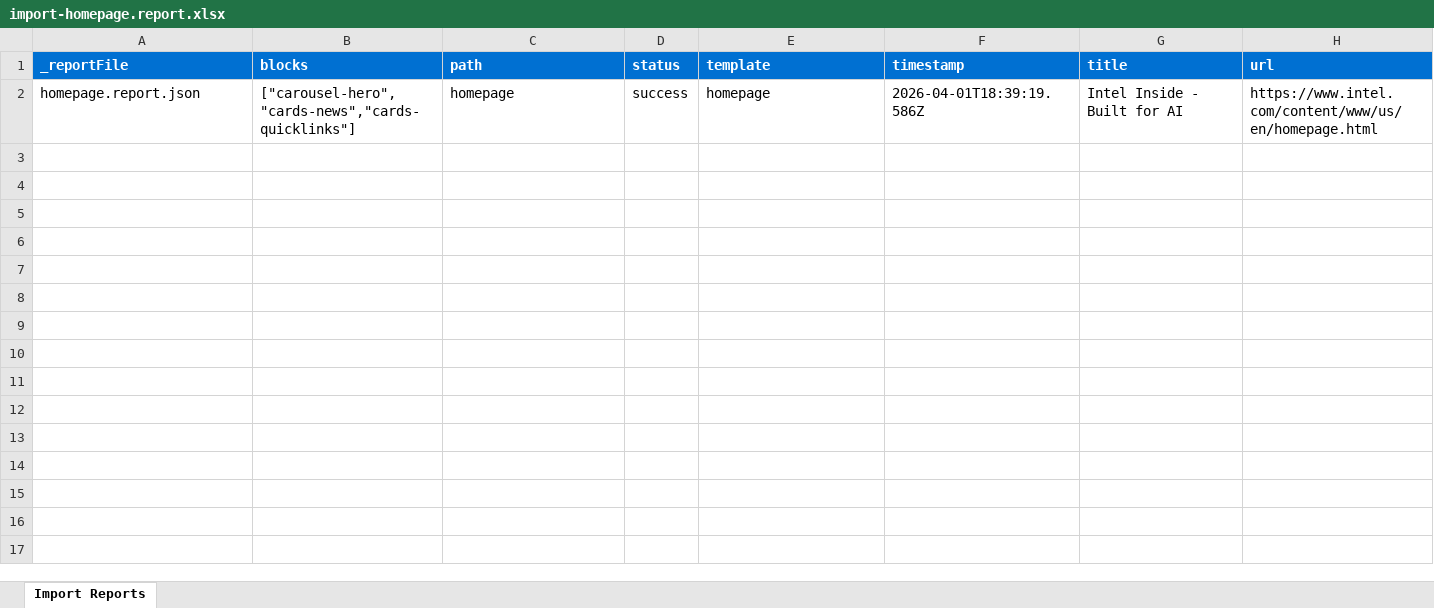
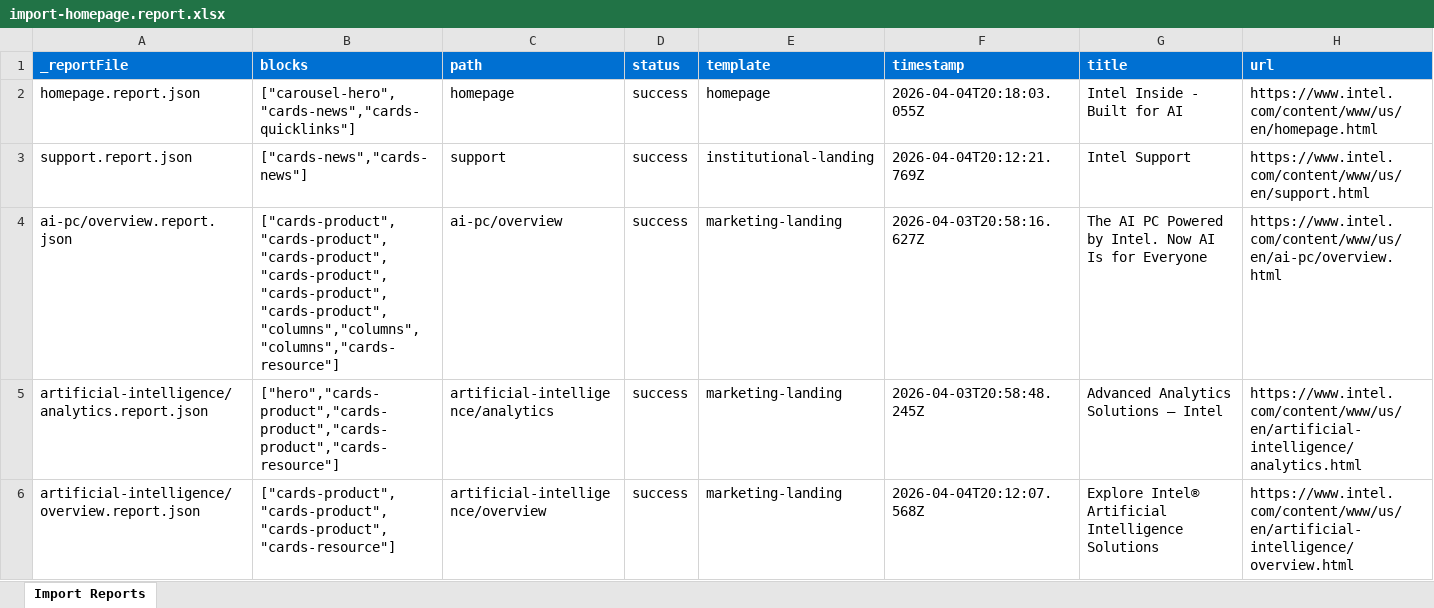
Before and after one commit to ajaniadobe/ema-intel, an Excel workbook: tools/importer/reports/import-homepage.report.xlsx, sheet Import Reports, drawn as a sheet; only a part is shown; values as stored, in another font and other column widths than the file's, no borders; the diff covers the shown part only; the diff names each change by its address in the sheet, - before the commit and + after, or states it on an @@ line.

Commit message:
Update importer
Automated migration updates generated by Experience Modernization Agent.

Changed files (16):
- tools/importer/import-category-directory.bundle.js
- tools/importer/import-homepage.bundle.js
- tools/importer/import-institutional-landing.bundle.js
- tools/importer/import-marketing-landing.bundle.js
- tools/importer/reports/artificial-intelligence/overview.report.json
- tools/importer/reports/corporate-responsibility/corporate-responsibility.report.json
- tools/importer/reports/developer/overview.report.json
- tools/importer/reports/gaming/serious-gaming.report.json
- tools/importer/reports/homepage.report.json
- tools/importer/reports/import-category-directory.report.xlsx
- tools/importer/reports/import-homepage.report.xlsx
- tools/importer/reports/import-institutional-landing.report.xlsx
- tools/importer/reports/import-marketing-landing.report.xlsx
- tools/importer/reports/products/overview.report.json
- tools/importer/reports/support.report.json
- tools/importer/transformers/intel-cleanup.js

```diff
--- a/tools/importer/reports/import-homepage.report.xlsx (sheet Import Reports)
+++ b/tools/importer/reports/import-homepage.report.xlsx (sheet Import Reports)
-F2 (timestamp): 2026-04-01T18:39:19.586Z
+F2 (timestamp): 2026-04-04T20:18:03.055Z
+row 3: support.report.json | ["cards-news","cards-news"] | support | success | institutional-landing | 2026-04-04T20:12:21.769Z | Intel Support | https://www.intel.com/content/www/us/en/support.html
+row 4: ai-pc/overview.report.json | ["cards-product","cards-product","cards-product","cards-product","cards-product","cards-product","columns","columns","columns","cards-resource"] | ai-pc/overview | success | marketing-landing | 2026-04-03T20:58:16.627Z | The AI PC Powered by Intel. Now AI Is for Everyone | https://www.intel.com/content/www/us/en/ai-pc/overview.html
+row 5: artificial-intelligence/analytics.report.json | ["hero","cards-product","cards-product","cards-product","cards-resource"] | artificial-intelligence/analytics | success | marketing-landing | 2026-04-03T20:58:48.245Z | Advanced Analytics Solutions – Intel | https://www.intel.com/content/www/us/en/artificial-intelligence/analytics.html
+row 6: artificial-intelligence/overview.report.json | ["cards-product","cards-product","cards-product","cards-resource"] | artificial-intelligence/overview | success | marketing-landing | 2026-04-04T20:12:07.568Z | Explore Intel® Artificial Intelligence Solutions | https://www.intel.com/content/www/us/en/artificial-intelligence/overview.html
```
Also changed, not shown: 24 added rows elsewhere in this sheet, tools/importer/reports/import-category-directory.report.xlsx, tools/importer/reports/import-institutional-landing.report.xlsx, 13 other files.
